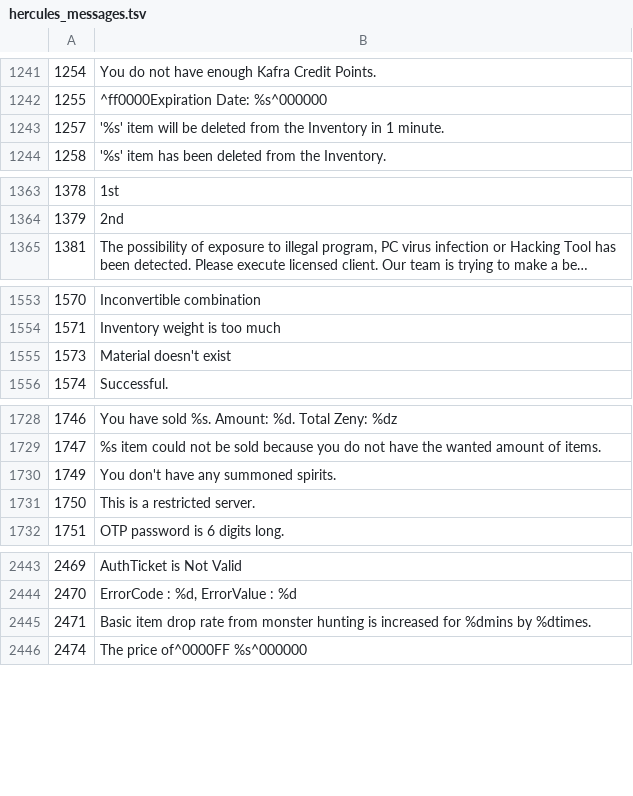
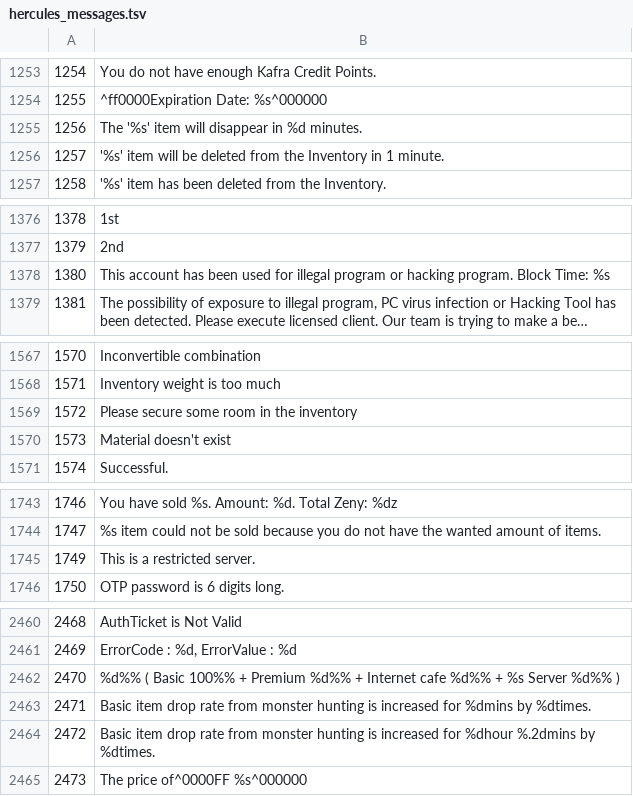
Before and after one commit to Boneysan/korangar, a TSV file: korangar/src/world/library/hercules_messages.tsv, drawn as a sheet; only a part is shown, gaps mark what is left out; long unchanged cells end in …; removed rows and columns are numbered as before the commit, all else as after; the diff covers the shown part only; the diff names each change by its address in the sheet, - before the commit and + after, or states it on an @@ line.

```diff
--- a/korangar/src/world/library/hercules_messages.tsv
+++ b/korangar/src/world/library/hercules_messages.tsv
+row 1255: 1256 | The '%s' item will disappear in %d minutes.
+row 1378: 1380 | This account has been used for illegal program or hacking program. Block Time: %s
+row 1569: 1572 | Please secure some room in the inventory
-row 1730: 1749 | You don't have any summoned spirits.
@@ column A renumbered between rows 1745 and 2482 @@
+row 2462: 2470 | %d%% ( Basic 100%% + Premium %d%% + Internet cafe %d%% + %s Server %d%% )
+row 2464: 2472 | Basic item drop rate from monster hunting is increased for %dhour %.2dmins by %dtimes.
```
Also changed, not shown: 19 added rows, 7 removed rows and 5 edited cells elsewhere in this file, 1 other file.
